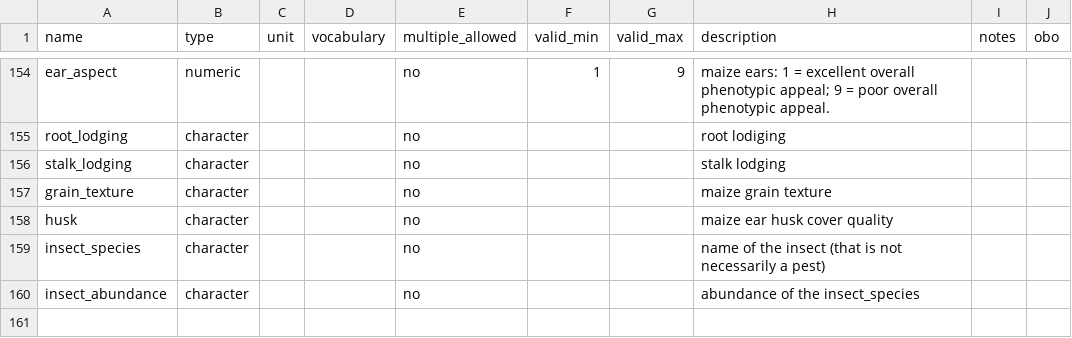
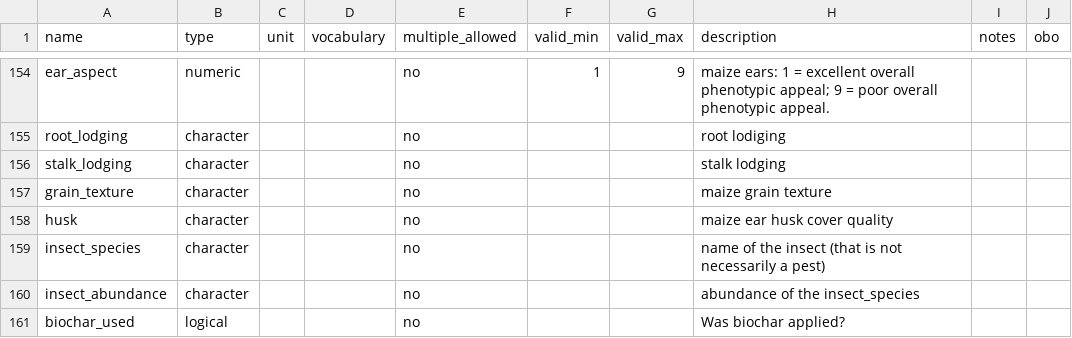
Before and after one commit to controvoc/terminag, a CSV file: variables/variables_crop.csv, drawn as a sheet; only a part is shown, gaps mark what is left out.

```diff
--- a/variables/variables_crop.csv
+++ b/variables/variables_crop.csv
@@ -160 +160,2 @@ insect_species,character,,,no,,,name of the insect (that is not necessarily a pe
 insect_abundance,character,,,no,,,abundance of the insect_species,,
+biochar_used,logical,,,no,,,Was biochar applied?,,
```
Also changed, not shown: values/values_crop.csv.
